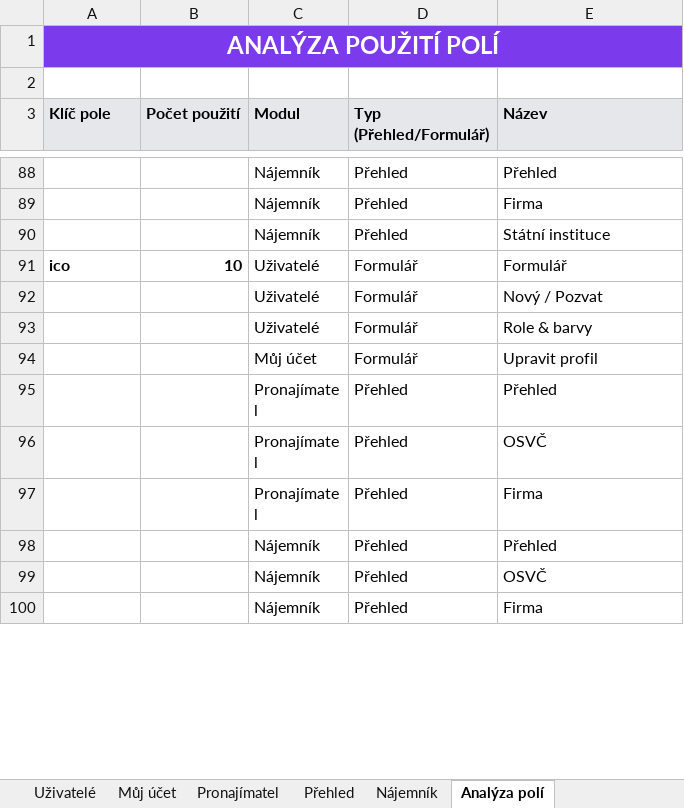
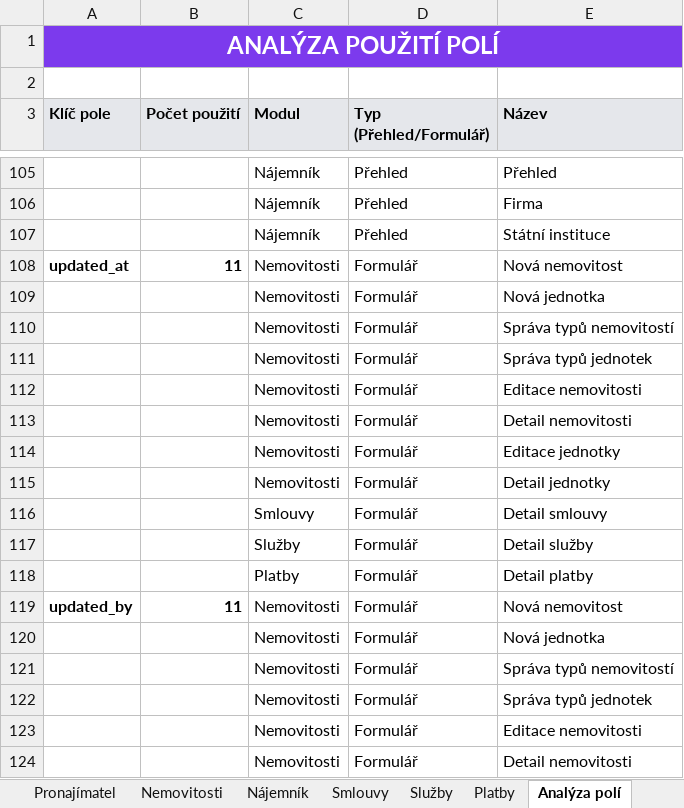
Before and after one commit to PatrikCechlovsky/aplikace-v5, an Excel workbook: struktura-aplikace.xlsx, sheet Analýza polí, drawn as a sheet; only a part is shown, gaps mark what is left out; the shorter side is filled out with more unchanged rows; values as stored, in another font and other column widths than the file's, no borders; the diff covers the shown part only; the diff names each change by its address in the sheet, - before the commit and + after, or states it on an @@ line.

```diff
--- a/struktura-aplikace.xlsx (sheet Analýza polí)
+++ b/struktura-aplikace.xlsx (sheet Analýza polí)
-sheet tab: Přehled
+sheet tab: Nemovitosti
+sheet tab: Smlouvy
+sheet tab: Služby
+sheet tab: Platby
+row 108: updated_at | 11 | Nemovitosti | Formulář | Nová nemovitost
+row 109:  |  | Nemovitosti | Formulář | Nová jednotka
+row 110:  |  | Nemovitosti | Formulář | Správa typů nemovitostí
+row 111:  |  | Nemovitosti | Formulář | Správa typů jednotek
+row 112:  |  | Nemovitosti | Formulář | Editace nemovitosti
+row 113:  |  | Nemovitosti | Formulář | Detail nemovitosti
+row 114:  |  | Nemovitosti | Formulář | Editace jednotky
+row 115:  |  | Nemovitosti | Formulář | Detail jednotky
+row 116:  |  | Smlouvy | Formulář | Detail smlouvy
+row 117:  |  | Služby | Formulář | Detail služby
+row 118:  |  | Platby | Formulář | Detail platby
+row 119: updated_by | 11 | Nemovitosti | Formulář | Nová nemovitost
+row 120:  |  | Nemovitosti | Formulář | Nová jednotka
+row 121:  |  | Nemovitosti | Formulář | Správa typů nemovitostí
+row 122:  |  | Nemovitosti | Formulář | Správa typů jednotek
+row 123:  |  | Nemovitosti | Formulář | Editace nemovitosti
+row 124:  |  | Nemovitosti | Formulář | Detail nemovitosti
```
Also changed, not shown: other rows of this sheet, sheet Nemovitosti, sheet Nájemník, sheet Pronajímatel, 3 other files.
